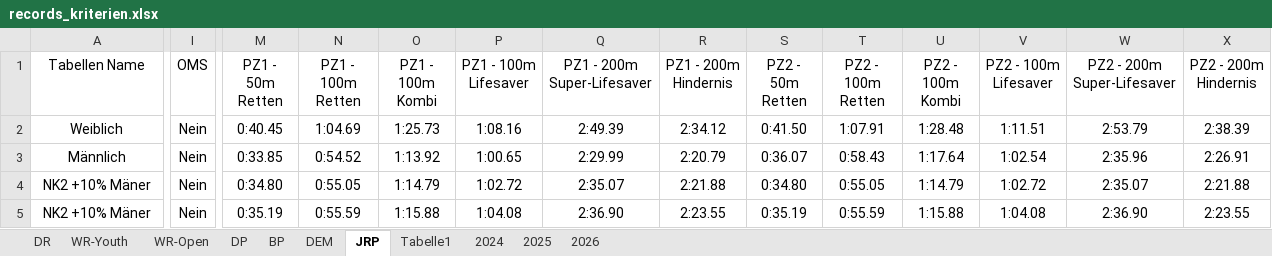
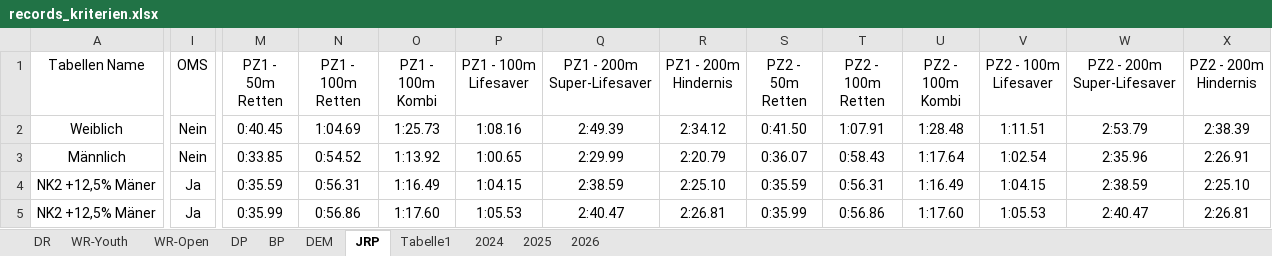
Before and after one commit to jp-gnad/Lifesaving_Baden, an Excel workbook: web/utilities/records_kriterien.xlsx, sheet JRP, drawn as a sheet; only a part is shown, gaps mark what is left out; values as stored, in another font and other column widths than the file's, no borders; table styles not drawn; the diff covers the shown part only; the diff names each change by its address in the sheet, - before the commit and + after, or states it on an @@ line.

```diff
--- a/web/utilities/records_kriterien.xlsx (sheet JRP)
+++ b/web/utilities/records_kriterien.xlsx (sheet JRP)
-A4:A5 (Tabellen Name): NK2 +10% Mäner
+A4:A5 (Tabellen Name): NK2 +12,5% Mäner
-I4:I5 (OMS): Nein
+I4:I5 (OMS): Ja
-M4 (PZ1 - 50m Retten): 0:34.80
+M4 (PZ1 - 50m Retten): 0:35.59
-N4 (PZ1 - 100m Retten): 0:55.05
+N4 (PZ1 - 100m Retten): 0:56.31
-O4 (PZ1 - 100m Kombi): 1:14.79
+O4 (PZ1 - 100m Kombi): 1:16.49
-P4 (PZ1 - 100m Lifesaver): 1:02.72
+P4 (PZ1 - 100m Lifesaver): 1:04.15
-Q4 (PZ1 - 200m Super-Lifesaver): 2:35.07
+Q4 (PZ1 - 200m Super-Lifesaver): 2:38.59
-R4 (PZ1 - 200m Hindernis): 2:21.88
+R4 (PZ1 - 200m Hindernis): 2:25.10
-S4 (PZ2 - 50m Retten): 0:34.80
+S4 (PZ2 - 50m Retten): 0:35.59
-T4 (PZ2 - 100m Retten): 0:55.05
+T4 (PZ2 - 100m Retten): 0:56.31
-U4 (PZ2 - 100m Kombi): 1:14.79
+U4 (PZ2 - 100m Kombi): 1:16.49
-V4 (PZ2 - 100m Lifesaver): 1:02.72
+V4 (PZ2 - 100m Lifesaver): 1:04.15
-W4 (PZ2 - 200m Super-Lifesaver): 2:35.07
+W4 (PZ2 - 200m Super-Lifesaver): 2:38.59
-X4 (PZ2 - 200m Hindernis): 2:21.88
+X4 (PZ2 - 200m Hindernis): 2:25.10
-M5 (PZ1 - 50m Retten): 0:35.19
+M5 (PZ1 - 50m Retten): 0:35.99
-N5 (PZ1 - 100m Retten): 0:55.59
+N5 (PZ1 - 100m Retten): 0:56.86
-O5 (PZ1 - 100m Kombi): 1:15.88
+O5 (PZ1 - 100m Kombi): 1:17.60
-P5 (PZ1 - 100m Lifesaver): 1:04.08
+P5 (PZ1 - 100m Lifesaver): 1:05.53
-Q5 (PZ1 - 200m Super-Lifesaver): 2:36.90
+Q5 (PZ1 - 200m Super-Lifesaver): 2:40.47
-R5 (PZ1 - 200m Hindernis): 2:23.55
+R5 (PZ1 - 200m Hindernis): 2:26.81
-S5 (PZ2 - 50m Retten): 0:35.19
+S5 (PZ2 - 50m Retten): 0:35.99
-T5 (PZ2 - 100m Retten): 0:55.59
+T5 (PZ2 - 100m Retten): 0:56.86
-U5 (PZ2 - 100m Kombi): 1:15.88
+U5 (PZ2 - 100m Kombi): 1:17.60
-V5 (PZ2 - 100m Lifesaver): 1:04.08
+V5 (PZ2 - 100m Lifesaver): 1:05.53
-W5 (PZ2 - 200m Super-Lifesaver): 2:36.90
+W5 (PZ2 - 200m Super-Lifesaver): 2:40.47
-X5 (PZ2 - 200m Hindernis): 2:23.55
+X5 (PZ2 - 200m Hindernis): 2:26.81
```
Also changed, not shown: 56 edited cells elsewhere in this sheet, sheet Tabelle1.
